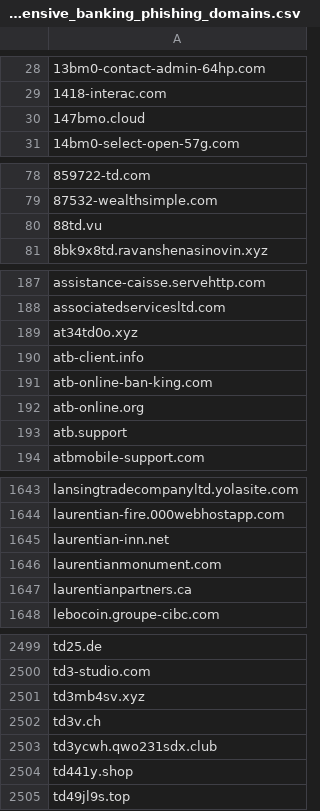
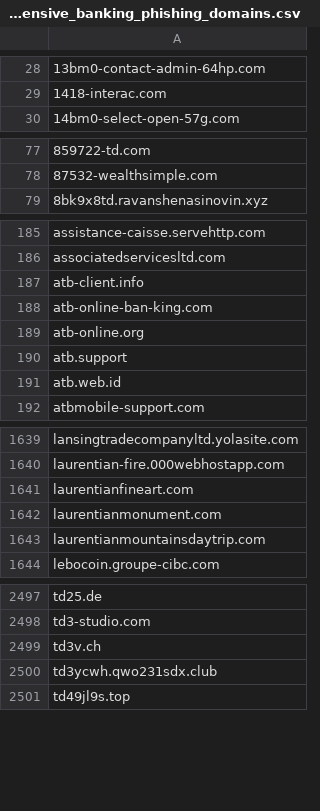
Before and after one commit to Phishcan/phishcan-data, a CSV file: api/banking/comprehensive_banking_phishing_domains.csv, drawn as a sheet; only a part is shown, gaps mark what is left out; removed rows and columns are numbered as before the commit, all else as after; the diff covers the shown part only; the diff names each change by its address in the sheet, - before the commit and + after, or states it on an @@ line.

```diff
--- a/api/banking/comprehensive_banking_phishing_domains.csv
+++ b/api/banking/comprehensive_banking_phishing_domains.csv
-row 30: 147bmo.cloud
-row 80: 88td.vu
-row 189: at34td0o.xyz
+row 191: atb.web.id
-A1641: laurentian-inn.net
+A1641: laurentianfineart.com
-A1643: laurentianpartners.ca
+A1643: laurentianmountainsdaytrip.com
-row 2501: td3mb4sv.xyz
-row 2504: td441y.shop
```
Also changed, not shown: 12 added rows and 9 removed rows elsewhere in this file, api/government/comprehensive_government_phishing_domains.csv, api/utilities/comprehensive_utilities_phishing_domains.csv, 11 other files.
